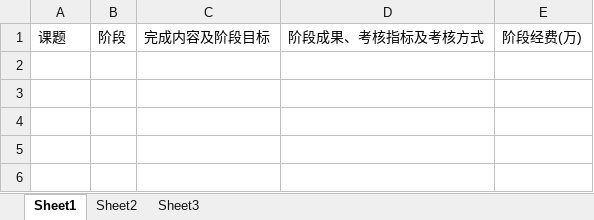
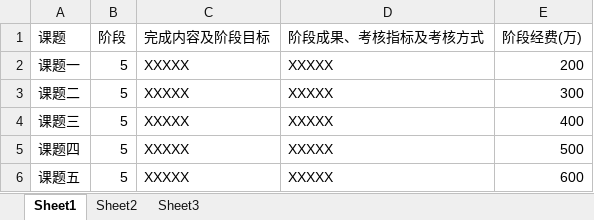
Before and after one commit to fivecountry/ProjectReporterForAsposeWords, an Excel workbook: Code/ProjectReporter/Helper/ketijieduanhuafen.xlsx, sheet Sheet1, drawn as a sheet; values as stored, in another font and other column widths than the file's, no borders; the diff names each change by its address in the sheet, - before the commit and + after, or states it on an @@ line.

```diff
--- a/Code/ProjectReporter/Helper/ketijieduanhuafen.xlsx (sheet Sheet1)
+++ b/Code/ProjectReporter/Helper/ketijieduanhuafen.xlsx (sheet Sheet1)
+row 2: 课题一 | 5 | XXXXX | XXXXX | 200
+row 3: 课题二 | 5 | XXXXX | XXXXX | 300
+row 4: 课题三 | 5 | XXXXX | XXXXX | 400
+row 5: 课题四 | 5 | XXXXX | XXXXX | 500
+row 6: 课题五 | 5 | XXXXX | XXXXX | 600
```
Also changed, not shown: Code/ProjectReporter/Helper/jieduanhuafen.xlsx.
